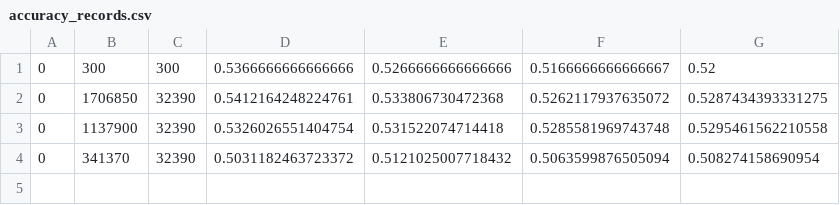
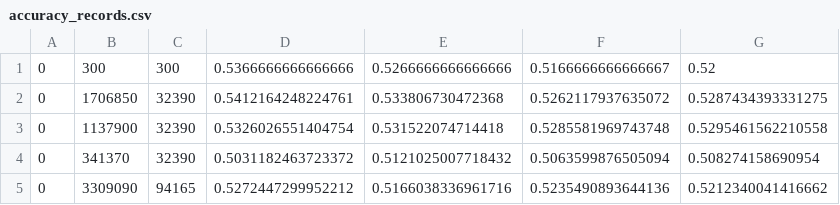
Before and after one commit to hardyqr/CNN-for-Stock-Market-Prediction-PyTorch, a CSV file: accuracy_records.csv, drawn as a sheet.

```diff
--- a/accuracy_records.csv
+++ b/accuracy_records.csv
@@ -4 +4,2 @@
 0,341370,32390,0.5031182463723372,0.5121025007718432,0.5063599876505094,0.508274158690954
+0,3309090,94165,0.5272447299952212,0.5166038336961716,0.5235490893644136,0.5212340041416662
```
Also changed, not shown: 2 other files.
